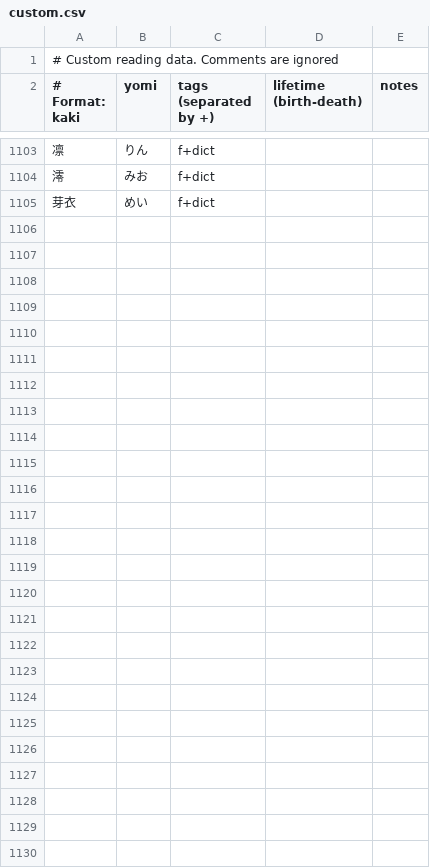
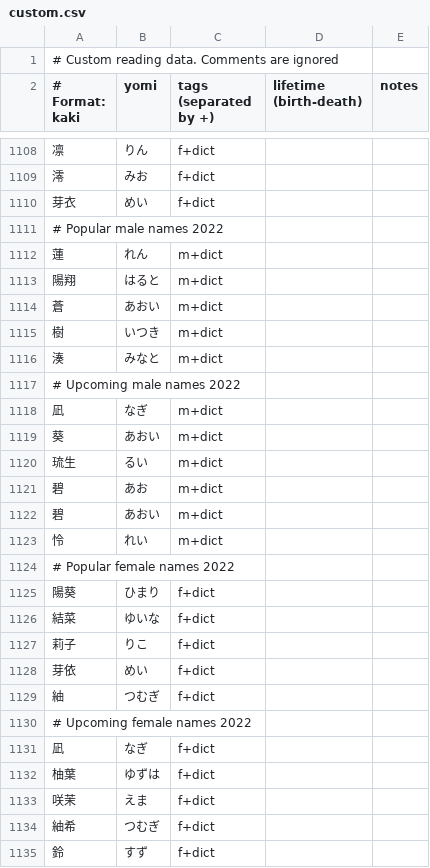
Before and after one commit to richardjharris/yomikun-database, a CSV file: data/custom.csv, drawn as a sheet; only a part is shown, gaps mark what is left out; the diff covers the shown part only; the diff names each change by its address in the sheet, - before the commit and + after, or states it on an @@ line.

Commit message:
Add more custom readings.

```diff
--- a/data/custom.csv
+++ b/data/custom.csv
+row 1111: # Popular male names 2022
+row 1112: 蓮 | れん | m+dict
+row 1113: 陽翔 | はると | m+dict
+row 1114: 蒼 | あおい | m+dict
+row 1115: 樹 | いつき | m+dict
+row 1116: 湊 | みなと | m+dict
+row 1117: # Upcoming male names 2022
+row 1118: 凪 | なぎ | m+dict
+row 1119: 葵 | あおい | m+dict
+row 1120: 琉生 | るい | m+dict
+row 1121: 碧 | あお | m+dict
+row 1122: 碧 | あおい | m+dict
+row 1123: 怜 | れい | m+dict
+row 1124: # Popular female names 2022
+row 1125: 陽葵 | ひまり | f+dict
+row 1126: 結菜 | ゆいな | f+dict
+row 1127: 莉子 | りこ | f+dict
+row 1128: 芽依 | めい | f+dict
+row 1129: 紬 | つむぎ | f+dict
+row 1130: # Upcoming female names 2022
+row 1131: 凪 | なぎ | f+dict
+row 1132: 柚葉 | ゆずは | f+dict
+row 1133: 咲茉 | えま | f+dict
+row 1134: 紬希 | つむぎ | f+dict
+row 1135: 鈴 | すず | f+dict
```
Also changed, not shown: 5 added rows elsewhere in this file, 3 other files.
